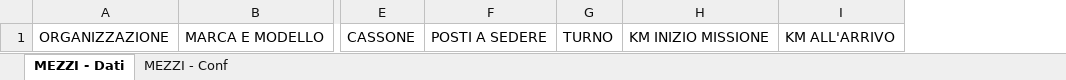
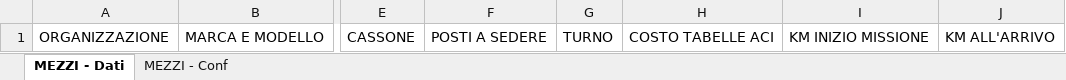
Before and after one commit to linkingtechnologies/camila-php-framework-app-plugin-segreteria-campo, an Excel workbook: tables/xls/it/61_Mezzi.xlsx, sheet MEZZI - Dati, drawn as a sheet; only a part is shown, gaps mark what is left out; values as stored, in another font and other column widths than the file's, no borders; the diff names each change by its address in the sheet, - before the commit and + after, or states it on an @@ line.

Commit message:
Adding "Costo tabelle ACI" for template "Modulo A"

```diff
--- a/tables/xls/it/61_Mezzi.xlsx (sheet MEZZI - Dati)
+++ b/tables/xls/it/61_Mezzi.xlsx (sheet MEZZI - Dati)
+column H, row 1: COSTO TABELLE ACI
```
Also changed, not shown: sheet MEZZI - Conf.
